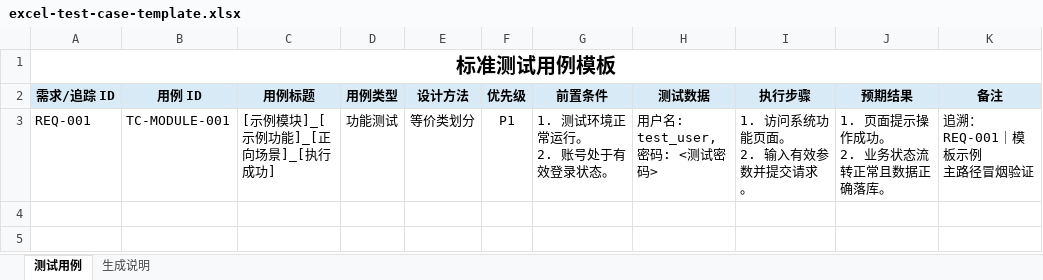
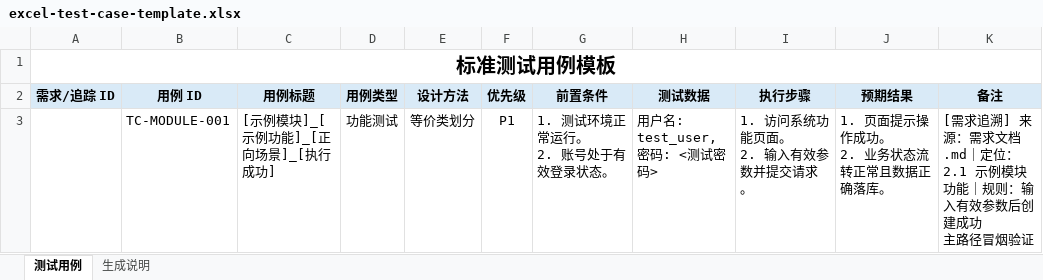
Before and after one commit to angellicburst/test-case-generation, an Excel workbook: assets/excel-test-case-template.xlsx, sheet 测试用例, drawn as a sheet; values as stored, in another font and other column widths than the file's, no borders; ↵ is a line break in a cell; the diff names each change by its address in the sheet, - before the commit and + after, or states it on an @@ line.

```diff
--- a/assets/excel-test-case-template.xlsx (sheet 测试用例)
+++ b/assets/excel-test-case-template.xlsx (sheet 测试用例)
-A3 (需求/追踪 ID): REQ-001
+A3 (需求/追踪 ID): (empty)
-K3 (备注): 追溯：REQ-001｜模板示例 ↵ 主路径冒烟验证
+K3 (备注): [需求追溯] 来源：需求文档.md｜定位：2.1 示例模块功能｜规则：输入有效参数后创建成功 ↵ 主路径冒烟验证
```
Also changed, not shown: 10 other files.
